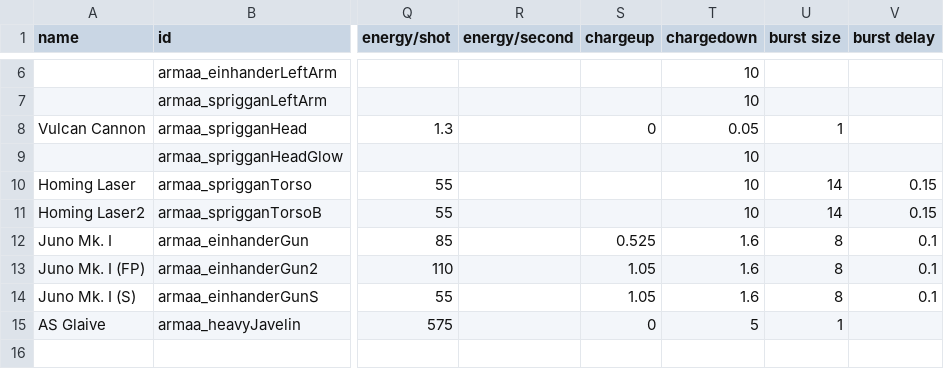
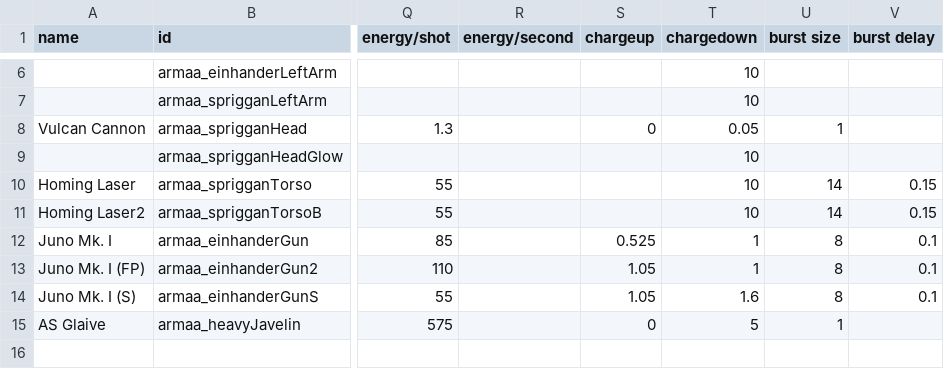
Before and after one commit to gomarz/SS-armaa, a CSV file: data/weapons/weapon_data.csv, drawn as a sheet; only a part is shown, gaps mark what is left out; the diff names each change by its address in the sheet, - before the commit and + after, or states it on an @@ line.

```diff
--- a/data/weapons/weapon_data.csv
+++ b/data/weapons/weapon_data.csv
-T12:T13 (chargedown): 1.6
+T12:T13 (chargedown): 1
```
Also changed, not shown: 2 other files.
